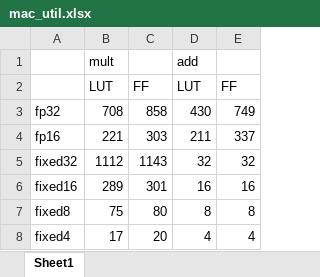
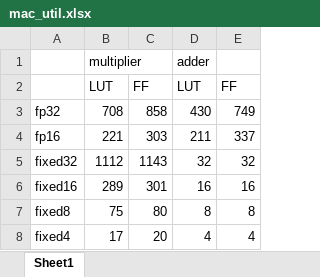
Before and after one commit to GkyHub/TRETS, an Excel workbook: data/mac_util.xlsx, sheet Sheet1, drawn as a sheet; values as stored, in another font and other column widths than the file's, no borders; charts and pictures not drawn; removed rows and columns are numbered as before the commit, all else as after; the diff names each change by its address in the sheet, - before the commit and + after, or states it on an @@ line.

Commit message:
update mac_util figure

```diff
--- a/data/mac_util.xlsx (sheet Sheet1)
+++ b/data/mac_util.xlsx (sheet Sheet1)
-row 1:  | mult |  | add
+row 1:  | multiplier |  | adder
```
Also changed, not shown: charts or pictures, 6 other files.
